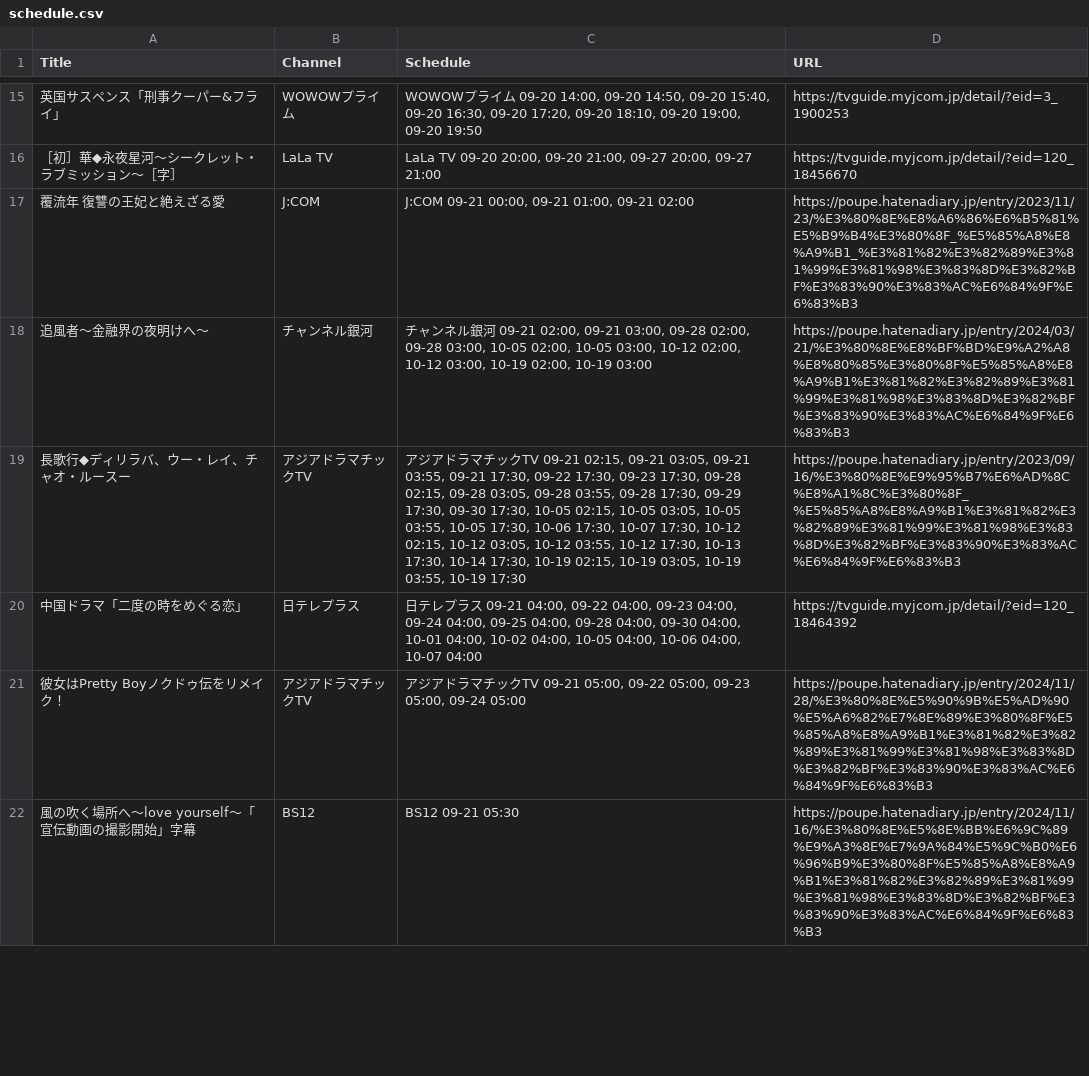
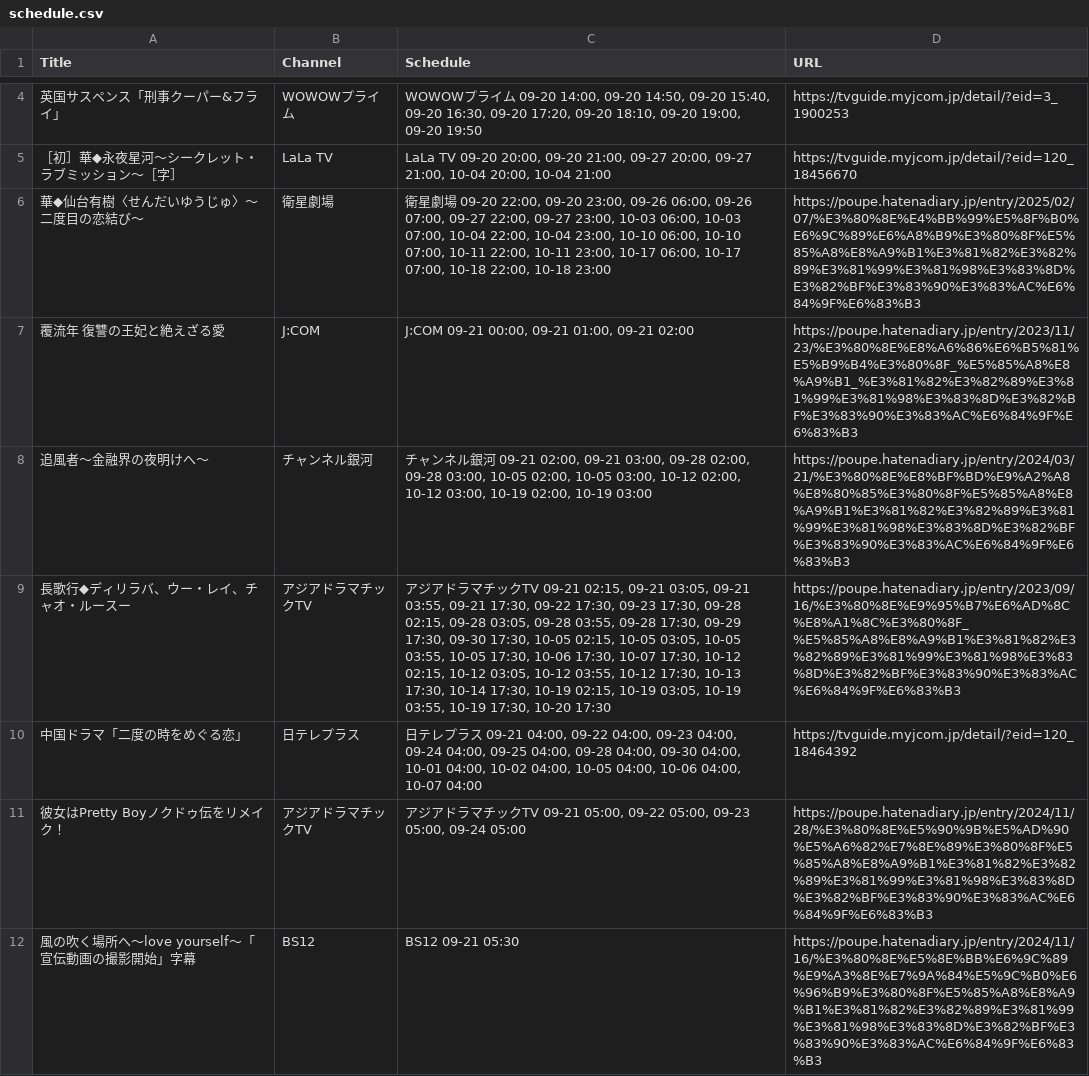
Before and after one commit to huazishanben7-afk/china-drama-app, a CSV file: public/data/schedule.csv, drawn as a sheet; only a part is shown, gaps mark what is left out; addresses are those after the commit; the diff covers the shown part only; the diff names each change by its address in the sheet, - before the commit and + after, or states it on an @@ line.

```diff
--- a/public/data/schedule.csv
+++ b/public/data/schedule.csv
-C5 (Schedule): …20:00, 09-27 21:00
+C5 (Schedule): …20:00, 09-27 21:00, 10-04 20:00, 10-04 21:00
+row 6: 華◆仙台有樹〈せんだいゆうじゅ〉〜二度目の恋結び〜 | 衛星劇場 | 衛星劇場 09-20 22:00, 09-20 23:00, 09-26 06:00, 09-26 07:00, 09-27 22:00, 09-27 23:00, 10-03 06:00, 10-03 07:00, 10-04 22:00, 10-04 23:00, 10-10 06:00, 10-10 07:00, 10-11 22:00, 10-11 23:00, 10-17 06:00, 10-17 07:00, 10-18 22:00, 10-18 23:00 | https://poupe.hatenadiary.jp/entry/2025/02/07/%E3%80%8E%E4%BB%99%E5%8F%B0%E6%9C%89%E6%A8%B9%E3%80%8F%E5%85%A8%E8%A9%B1%E3%81%82%E3%82%89%E3%81%99%E3%81%98%E3%83%8D%E3%82%BF%E3%83%90%E3%83%AC%E6%84%9F%E6%83%B3
-C9 (Schedule): …03:55, 10-19 17:30
+C9 (Schedule): …03:55, 10-19 17:30, 10-20 17:30
```
Also changed, not shown: 6 added rows, 11 removed rows and 18 edited cells elsewhere in this file, 1 other file.
